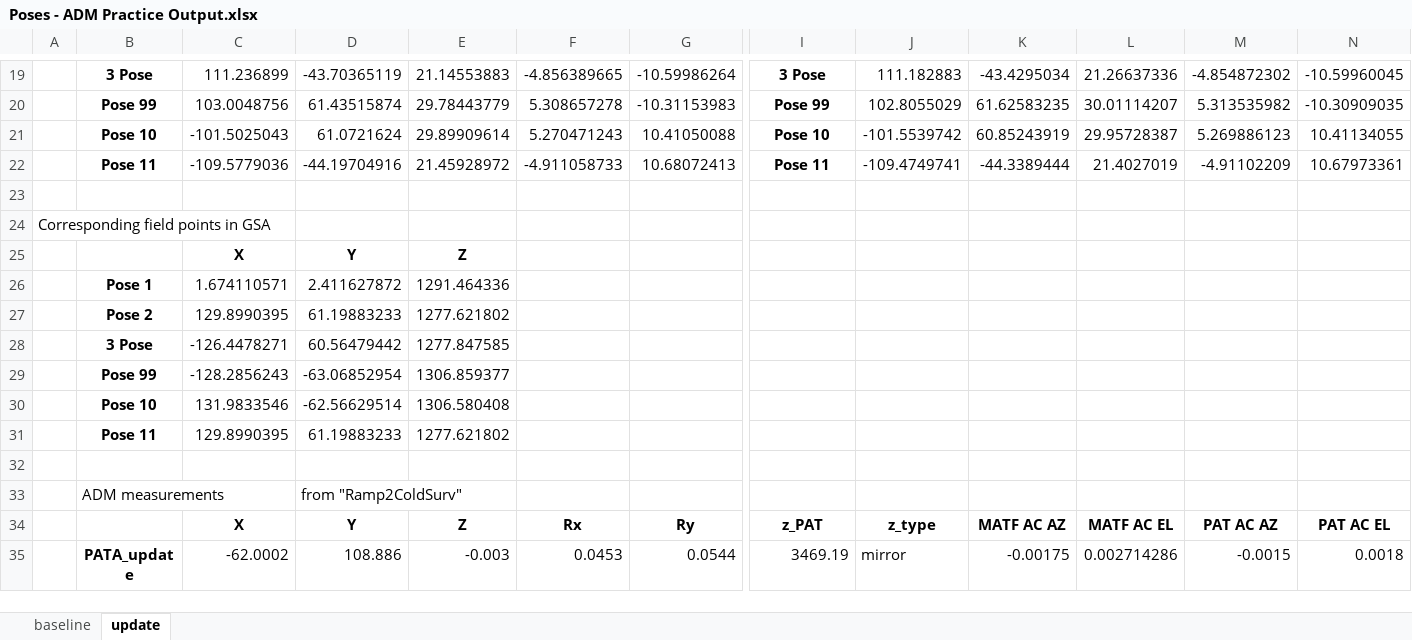
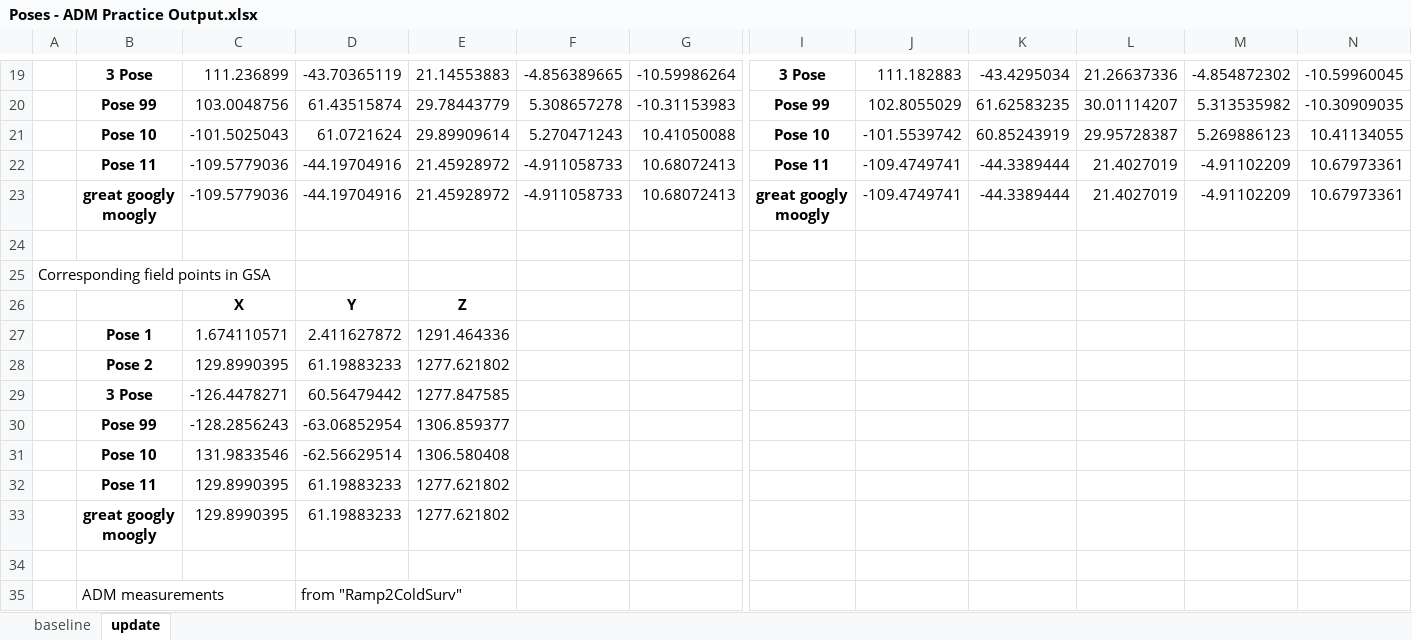
Before and after one commit to evanbray1/ADMTools, an Excel workbook: Poses - ADM Practice Output.xlsx, sheet update, drawn as a sheet; only a part is shown, gaps mark what is left out; the shorter side is filled out with more unchanged rows; values as stored, in another font and other column widths than the file's, no borders; rows hold the shown columns only; the diff names each change by its address in the sheet, - before the commit and + after, or states it on an @@ line.

```diff
--- a/Poses - ADM Practice Output.xlsx (sheet update)
+++ b/Poses - ADM Practice Output.xlsx (sheet update)
+row 23:  | great googly moogly | -109.5779036 | -44.19704916 | 21.45928972 | -4.911058733 | 10.68072413 | great googly moogly | -109.4749741 | -44.3389444 | 21.4027019 | -4.91102209 | 10.67973361
+row 33:  | great googly moogly | 129.8990395 | 61.19883233 | 1277.621802
```
Also changed, not shown: sheet baseline, 1 other file.
